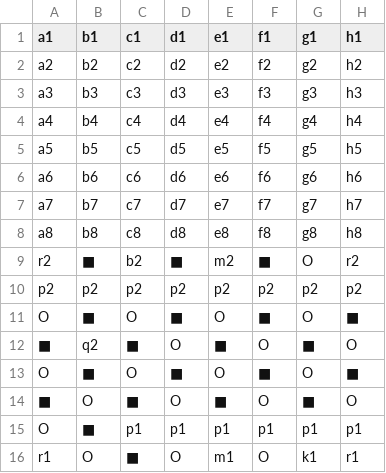
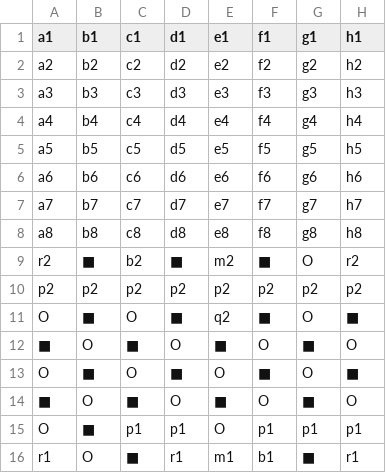
Before and after one commit to Gluke8/Chess-Re-Creation, a CSV file: board.csv, drawn as a sheet.

```diff
--- a/board.csv
+++ b/board.csv
@@ -10,7 +10,7 @@ r2 ,■  ,b2 ,■  ,m2 ,■  ,O  ,r2
 p2 ,p2 ,p2 ,p2 ,p2 ,p2 ,p2 ,p2
-O  ,■  ,O  ,■  ,O  ,■  ,O  ,■
-■  ,q2 ,■  ,O  ,■  ,O  ,■  ,O
+O  ,■  ,O  ,■  ,q2 ,■  ,O  ,■
+■  ,O  ,■  ,O  ,■  ,O  ,■  ,O
 O  ,■  ,O  ,■  ,O  ,■  ,O  ,■
 ■  ,O  ,■  ,O  ,■  ,O  ,■  ,O
-O  ,■ ,p1 ,p1 ,p1 ,p1 ,p1 ,p1
-r1 ,O  ,■  ,O  ,m1 ,O  ,k1 ,r1
+O  ,■  ,p1 ,p1 ,O  ,p1 ,p1 ,p1
+r1 ,O  ,■  ,r1 ,m1 ,b1 ,■  ,r1
```
Also changed, not shown: 12 other files.
